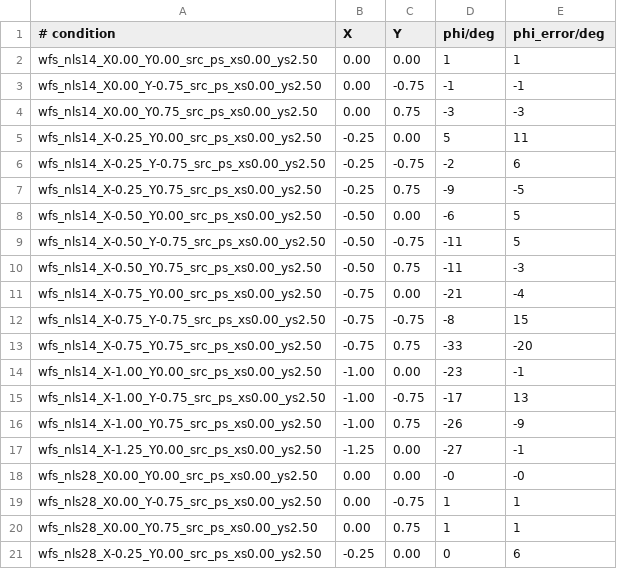
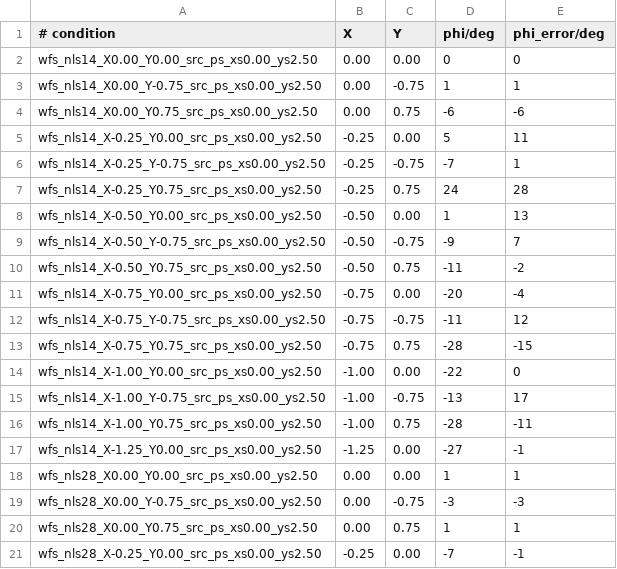
Before and after one commit to kashefy/examples, a CSV file: qoe_localisation/data/human_label_localization_wfs_ps_circular_dietz.csv, drawn as a sheet; only a part is shown; the diff covers the shown part only.

```diff
--- a/qoe_localisation/data/human_label_localization_wfs_ps_circular_dietz.csv
+++ b/qoe_localisation/data/human_label_localization_wfs_ps_circular_dietz.csv
@@ -1,21 +1,21 @@
 # condition, X, Y, phi/deg, phi_error/deg
-"wfs_nls14_X0.00_Y0.00_src_ps_xs0.00_ys2.50", 	  0.00,  0.00,    1,    1
-"wfs_nls14_X0.00_Y-0.75_src_ps_xs0.00_ys2.50", 	  0.00, -0.75,   -1,   -1
-"wfs_nls14_X0.00_Y0.75_src_ps_xs0.00_ys2.50", 	  0.00,  0.75,   -3,   -3
+"wfs_nls14_X0.00_Y0.00_src_ps_xs0.00_ys2.50", 	  0.00,  0.00,    0,    0
+"wfs_nls14_X0.00_Y-0.75_src_ps_xs0.00_ys2.50", 	  0.00, -0.75,    1,    1
+"wfs_nls14_X0.00_Y0.75_src_ps_xs0.00_ys2.50", 	  0.00,  0.75,   -6,   -6
 "wfs_nls14_X-0.25_Y0.00_src_ps_xs0.00_ys2.50", 	 -0.25,  0.00,    5,   11
-"wfs_nls14_X-0.25_Y-0.75_src_ps_xs0.00_ys2.50", 	 -0.25, -0.75,   -2,    6
-"wfs_nls14_X-0.25_Y0.75_src_ps_xs0.00_ys2.50", 	 -0.25,  0.75,   -9,   -5
-"wfs_nls14_X-0.50_Y0.00_src_ps_xs0.00_ys2.50", 	 -0.50,  0.00,   -6,    5
-"wfs_nls14_X-0.50_Y-0.75_src_ps_xs0.00_ys2.50", 	 -0.50, -0.75,  -11,    5
-"wfs_nls14_X-0.50_Y0.75_src_ps_xs0.00_ys2.50", 	 -0.50,  0.75,  -11,   -3
-"wfs_nls14_X-0.75_Y0.00_src_ps_xs0.00_ys2.50", 	 -0.75,  0.00,  -21,   -4
-"wfs_nls14_X-0.75_Y-0.75_src_ps_xs0.00_ys2.50", 	 -0.75, -0.75,   -8,   15
-"wfs_nls14_X-0.75_Y0.75_src_ps_xs0.00_ys2.50", 	 -0.75,  0.75,  -33,  -20
-"wfs_nls14_X-1.00_Y0.00_src_ps_xs0.00_ys2.50", 	 -1.00,  0.00,  -23,   -1
-"wfs_nls14_X-1.00_Y-0.75_src_ps_xs0.00_ys2.50", 	 -1.00, -0.75,  -17,   13
-"wfs_nls14_X-1.00_Y0.75_src_ps_xs0.00_ys2.50", 	 -1.00,  0.75,  -26,   -9
+"wfs_nls14_X-0.25_Y-0.75_src_ps_xs0.00_ys2.50", 	 -0.25, -0.75,   -7,    1
+"wfs_nls14_X-0.25_Y0.75_src_ps_xs0.00_ys2.50", 	 -0.25,  0.75,   24,   28
+"wfs_nls14_X-0.50_Y0.00_src_ps_xs0.00_ys2.50", 	 -0.50,  0.00,    1,   13
+"wfs_nls14_X-0.50_Y-0.75_src_ps_xs0.00_ys2.50", 	 -0.50, -0.75,   -9,    7
+"wfs_nls14_X-0.50_Y0.75_src_ps_xs0.00_ys2.50", 	 -0.50,  0.75,  -11,   -2
+"wfs_nls14_X-0.75_Y0.00_src_ps_xs0.00_ys2.50", 	 -0.75,  0.00,  -20,   -4
+"wfs_nls14_X-0.75_Y-0.75_src_ps_xs0.00_ys2.50", 	 -0.75, -0.75,  -11,   12
+"wfs_nls14_X-0.75_Y0.75_src_ps_xs0.00_ys2.50", 	 -0.75,  0.75,  -28,  -15
+"wfs_nls14_X-1.00_Y0.00_src_ps_xs0.00_ys2.50", 	 -1.00,  0.00,  -22,    0
+"wfs_nls14_X-1.00_Y-0.75_src_ps_xs0.00_ys2.50", 	 -1.00, -0.75,  -13,   17
+"wfs_nls14_X-1.00_Y0.75_src_ps_xs0.00_ys2.50", 	 -1.00,  0.75,  -28,  -11
 "wfs_nls14_X-1.25_Y0.00_src_ps_xs0.00_ys2.50", 	 -1.25,  0.00,  -27,   -1
-"wfs_nls28_X0.00_Y0.00_src_ps_xs0.00_ys2.50", 	  0.00,  0.00,   -0,   -0
-"wfs_nls28_X0.00_Y-0.75_src_ps_xs0.00_ys2.50", 	  0.00, -0.75,    1,    1
+"wfs_nls28_X0.00_Y0.00_src_ps_xs0.00_ys2.50", 	  0.00,  0.00,    1,    1
+"wfs_nls28_X0.00_Y-0.75_src_ps_xs0.00_ys2.50", 	  0.00, -0.75,   -3,   -3
 "wfs_nls28_X0.00_Y0.75_src_ps_xs0.00_ys2.50", 	  0.00,  0.75,    1,    1
-"wfs_nls28_X-0.25_Y0.00_src_ps_xs0.00_ys2.50", 	 -0.25,  0.00,    0,    6
+"wfs_nls28_X-0.25_Y0.00_src_ps_xs0.00_ys2.50", 	 -0.25,  0.00,   -7,   -1
```
Also changed, not shown: 42 edited cells elsewhere in this file, qoe_localisation/data/human_label_localization_wfs_ps_circular_twoears.csv, 1 other file.
